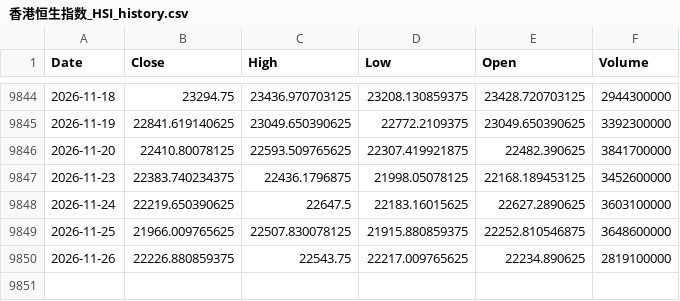
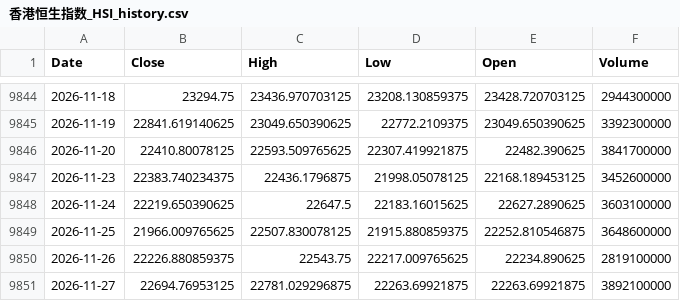
Before and after one commit to northrecluse/Global-View20260903, a CSV file: market_history_data/香港恒生指数_HSI_history.csv, drawn as a sheet; only a part is shown, gaps mark what is left out.

```diff
--- a/market_history_data/香港恒生指数_HSI_history.csv
+++ b/market_history_data/香港恒生指数_HSI_history.csv
@@ -9850 +9850,2 @@ Date,Close,High,Low,Open,Volume
 2026-11-26,22226.880859375,22543.75,22217.009765625,22234.890625,2819100000
+2026-11-27,22694.76953125,22781.029296875,22263.69921875,22263.69921875,3892100000
```
Also changed, not shown: market_history_data/TQQQ_ETF_history.csv, market_history_data/VYM_ETF_history.csv, 22 other files.
